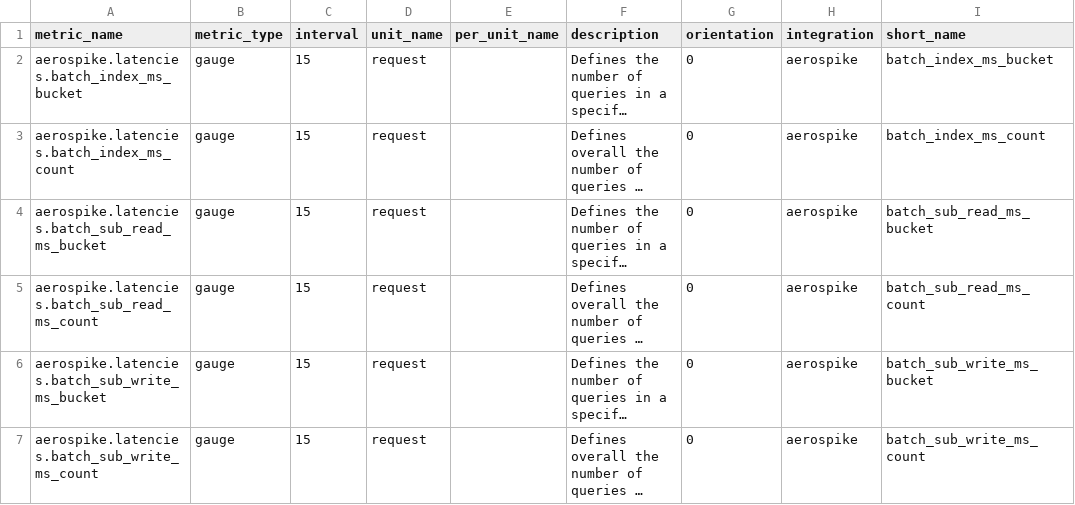
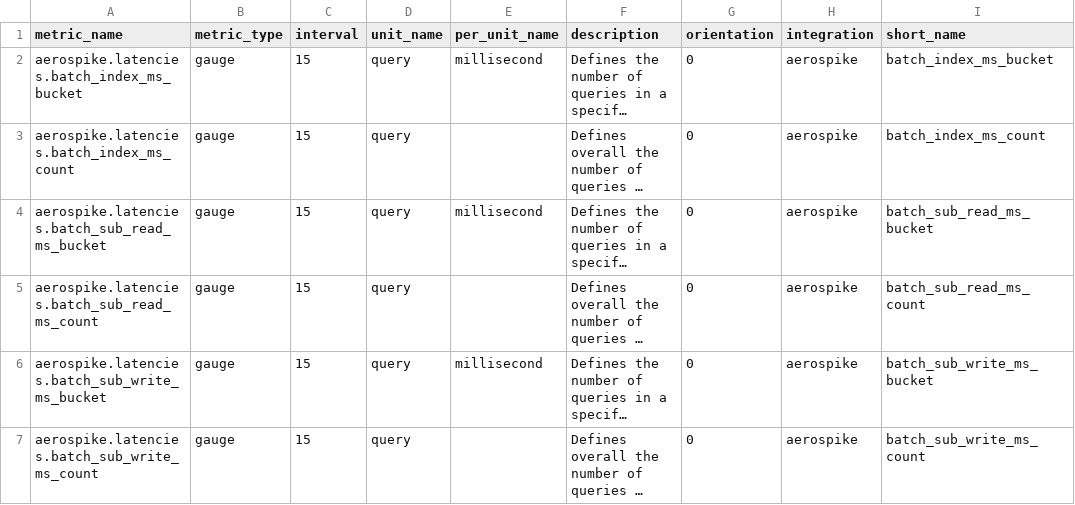
Before and after one commit to DataDog/integrations-extras, a CSV file: aerospike_enterprise/metadata.csv, drawn as a sheet; only a part is shown; long unchanged cells end in …; the diff covers the shown part only; the diff names each change by its address in the sheet, - before the commit and + after, or states it on an @@ line.

Commit message:
aerospike-agent-and-dashboards
updated metadata.csv

```diff
--- a/aerospike_enterprise/metadata.csv
+++ b/aerospike_enterprise/metadata.csv
-D2:D7 (unit_name): request
+D2:D7 (unit_name): query
-E2 (per_unit_name): (empty)
+E2 (per_unit_name): millisecond
-E4 (per_unit_name): (empty)
+E4 (per_unit_name): millisecond
-E6 (per_unit_name): (empty)
+E6 (per_unit_name): millisecond
```
Also changed, not shown: 30 edited cells elsewhere in this file.
